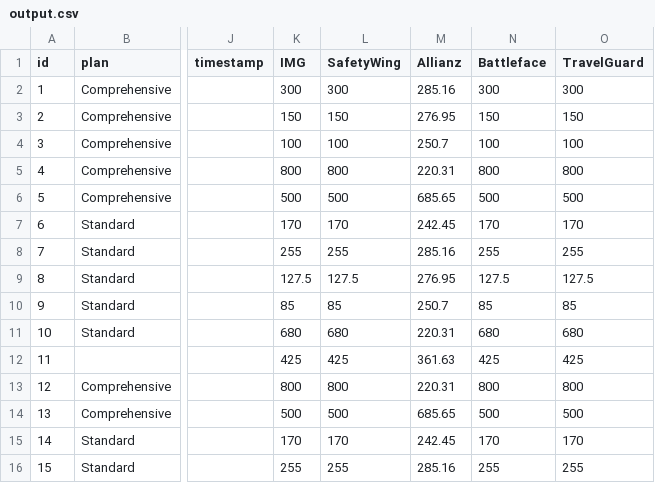
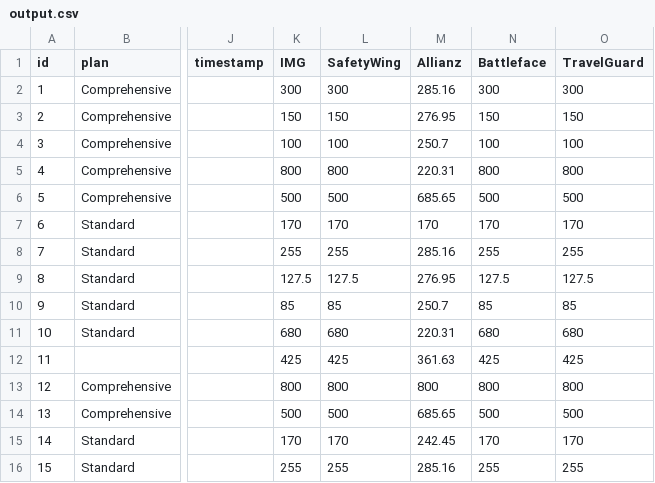
Before and after one commit to neon-inkblast/blueskyscraper, a CSV file: src/output/output.csv, drawn as a sheet; only a part is shown, gaps mark what is left out; the diff names each change by its address in the sheet, - before the commit and + after, or states it on an @@ line.

```diff
--- a/src/output/output.csv
+++ b/src/output/output.csv
-M7 (Allianz): 242.45
+M7 (Allianz): 170
-M13 (Allianz): 220.31
+M13 (Allianz): 800
```
Also changed, not shown: 15 other files.
